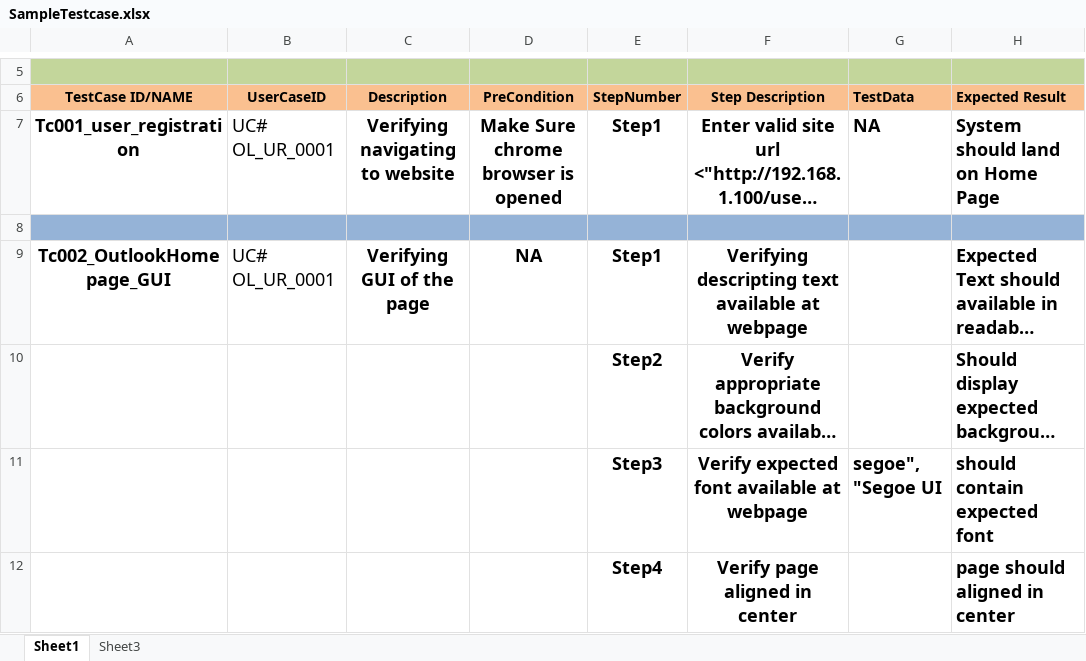
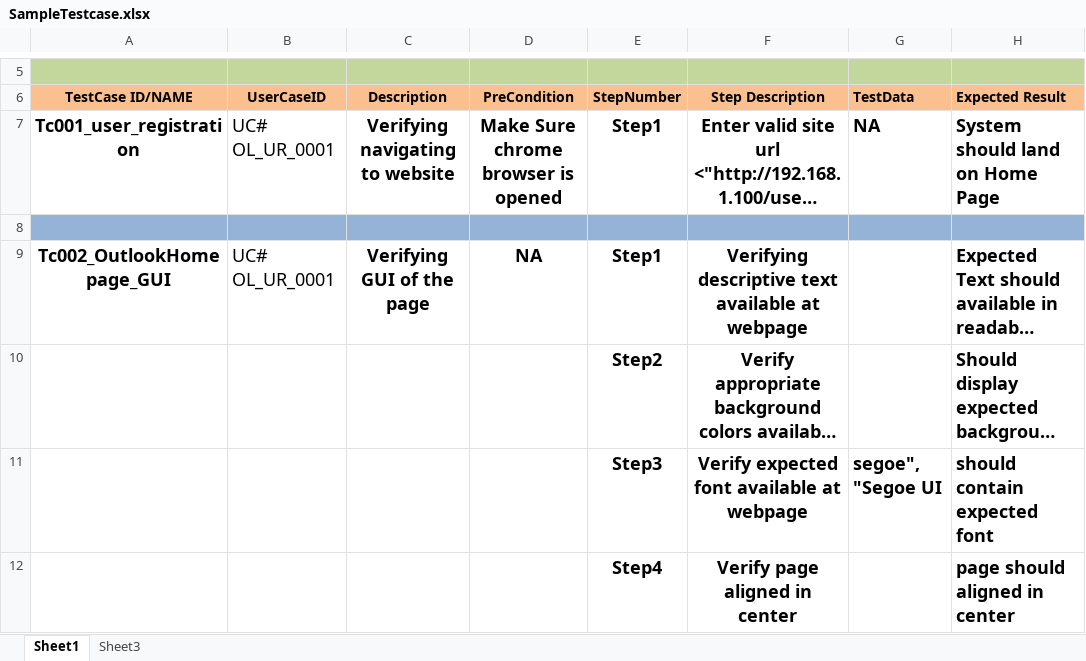
Before and after one commit to sunilreddyg/6th_june_9-30AM_2022, an Excel workbook: SampleTestcase.xlsx, sheet Sheet1, drawn as a sheet; only a part is shown, gaps mark what is left out; long unchanged cells end in …; values as stored, in another font and other column widths than the file's, no borders; the diff covers the shown part only; the diff names each change by its address in the sheet, - before the commit and + after, or states it on an @@ line.

Commit message:
Add files via upload

```diff
--- a/SampleTestcase.xlsx (sheet Sheet1)
+++ b/SampleTestcase.xlsx (sheet Sheet1)
-F9 (Step Description): Verifying descripting text available…
+F9 (Step Description): Verifying descriptive text available…
```
Also changed, not shown: 2 edited cells elsewhere in this sheet.
